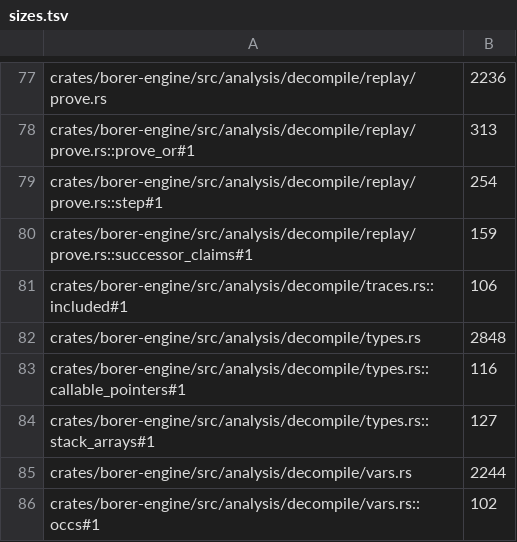
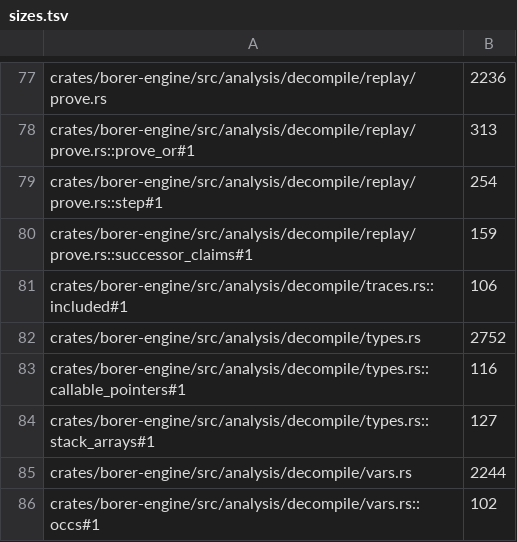
Before and after one commit to imjustprism/borer, a TSV file: scripts/check/sizes.tsv, drawn as a sheet; only a part is shown, gaps mark what is left out.

```diff
--- a/scripts/check/sizes.tsv
+++ b/scripts/check/sizes.tsv
@@ -81,3 +81,3 @@ crates/borer-engine/src/analysis/decompile/replay/prove.rs::successor_claims#1	1
 crates/borer-engine/src/analysis/decompile/traces.rs::included#1	106
-crates/borer-engine/src/analysis/decompile/types.rs	2848
+crates/borer-engine/src/analysis/decompile/types.rs	2752
 crates/borer-engine/src/analysis/decompile/types.rs::callable_pointers#1	116
```
Also changed, not shown: 2 other files.
